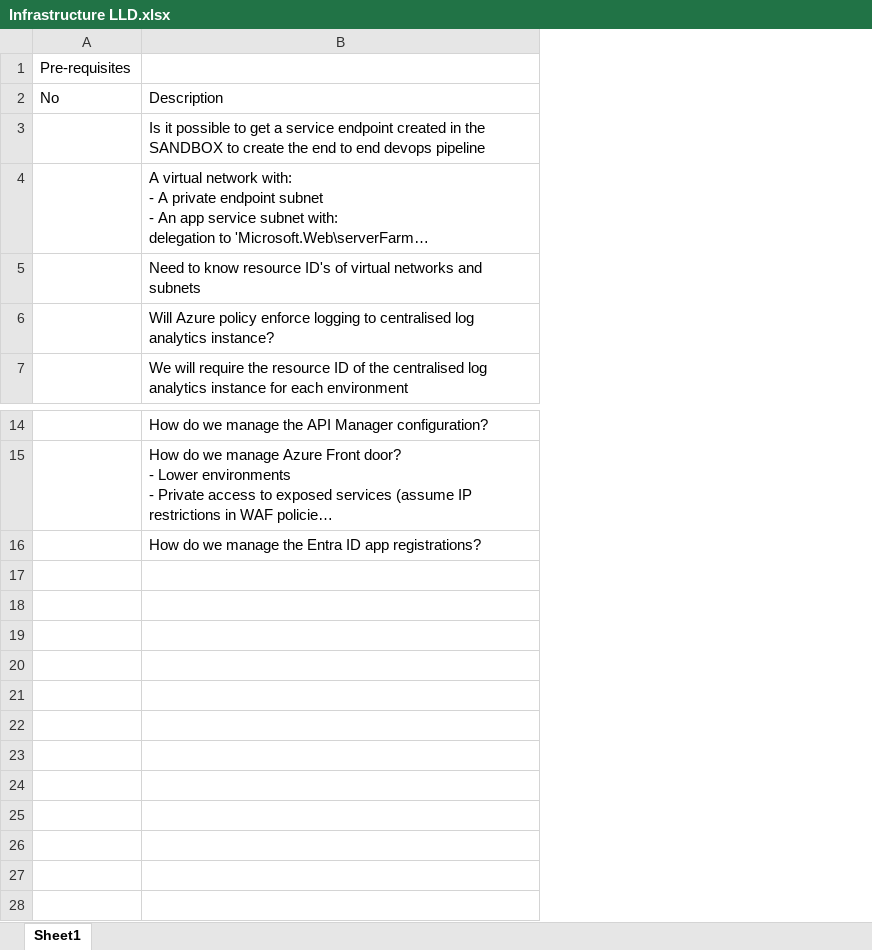
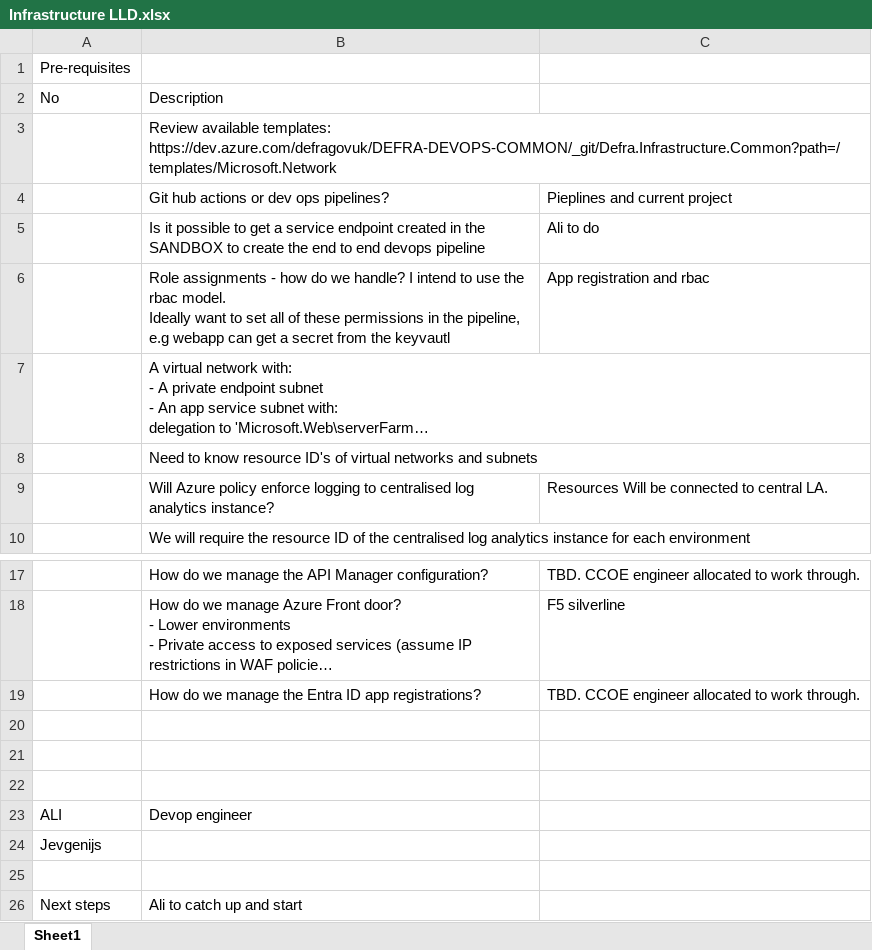
Before and after one commit to DEFRA/ncea-infrastructure-core, an Excel workbook: Infrastructure LLD.xlsx, sheet Sheet1, drawn as a sheet; only a part is shown, gaps mark what is left out; long unchanged cells end in …; values as stored, in another font and other column widths than the file's, no borders; addresses are those after the commit; ↵ is a line break in a cell; the diff names each change by its address in the sheet, - before the commit and + after, or states it on an @@ line.

```diff
--- a/Infrastructure LLD.xlsx (sheet Sheet1)
+++ b/Infrastructure LLD.xlsx (sheet Sheet1)
+column C, row 5: Ali to do; row 9: Resources Will be connected to central LA.; rows 17-19: TBD. CCOE engineer allocated to work through. | F5 silverline | TBD. CCOE engineer allocated to work through.
+row 3:  | Review available templates: ↵ https://dev.azure.com/defragovuk/DEFRA-DEVOPS-COMMON/_git/Defra.Infrastructure.Common?path=/templates/Microsoft.Network
+row 4:  | Git hub actions or dev ops pipelines? | Pieplines and current project
+row 6:  | Role assignments - how do we handle? I intend to use the rbac model. ↵ Ideally want to set all of these permissions in the pipeline, e.g webapp can get a secret from the keyvautl | App registration and rbac
+row 20: (empty)
+row 21: (empty)
+row 22: (empty)
+row 23: ALI | Devop engineer
+row 24: Jevgenijs
+row 25: (empty)
+row 26: Next steps | Ali to catch up and start
```
Also changed, not shown: 2 other files.
